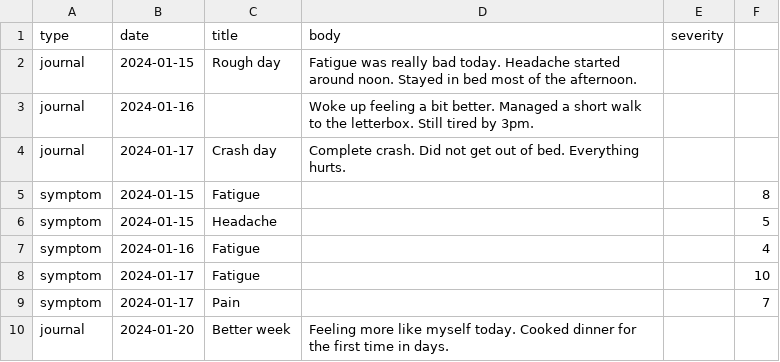
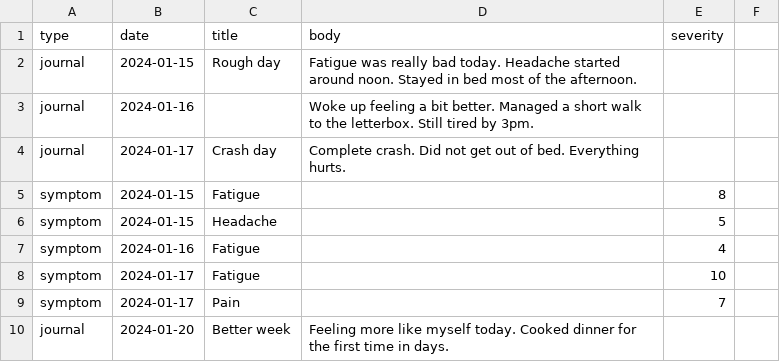
Before and after one commit to Health-Flare/app, a CSV file: tools/csv_import/sample.csv, drawn as a sheet; the diff names each change by its address in the sheet, - before the commit and + after, or states it on an @@ line.

Commit message:
ci: analyze, test and regenerate the tool packages (#178)
* test(csv_import): red: smoke test catches the sample's lost severities (#177)

* ci: analyze, test and regenerate the tool packages (#177)

New 'Tool packages' job, part of CI gates: tools/csv_import is analyzed
and tested, and scripts/isar_codegen regenerates the app's .g.dart files,
which must match what's committed. Neither package was built by CI, so
csv 8 and Isar 3.3.2 each broke csv_import with CI green.

The smoke test found sample.csv had an extra trailing comma on every row,
pushing severity into a sixth column: every sample symptom imported with
no severity.

```diff
--- a/tools/csv_import/sample.csv
+++ b/tools/csv_import/sample.csv
-E5 (severity): (empty)
+E5 (severity): 8
-F5: 8
+F5: (empty)
-E6 (severity): (empty)
+E6 (severity): 5
-F6: 5
+F6: (empty)
-E7 (severity): (empty)
+E7 (severity): 4
-F7: 4
+F7: (empty)
-E8 (severity): (empty)
+E8 (severity): 10
-F8: 10
+F8: (empty)
-E9 (severity): (empty)
+E9 (severity): 7
-F9: 7
+F9: (empty)
```
Also changed, not shown: 4 other files.
